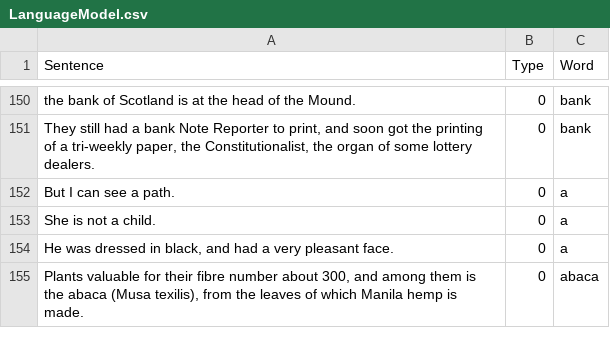
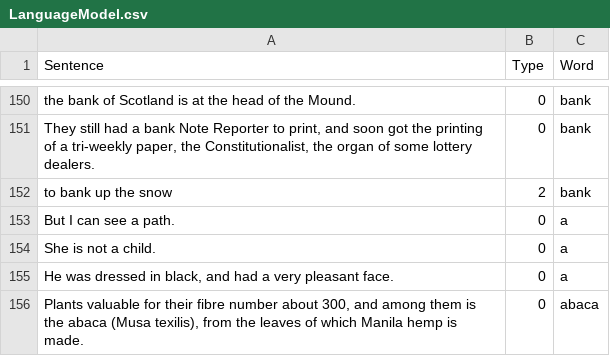
Before and after one commit to minoli-a/research, a CSV file: TrainingModel/LanguageModel.csv, drawn as a sheet; only a part is shown, gaps mark what is left out; the diff names each change by its address in the sheet, - before the commit and + after, or states it on an @@ line.

```diff
--- a/TrainingModel/LanguageModel.csv
+++ b/TrainingModel/LanguageModel.csv
+row 152: to bank up the snow | 2 | bank
```
Also changed, not shown: TestModel/TestModel3.csv.
